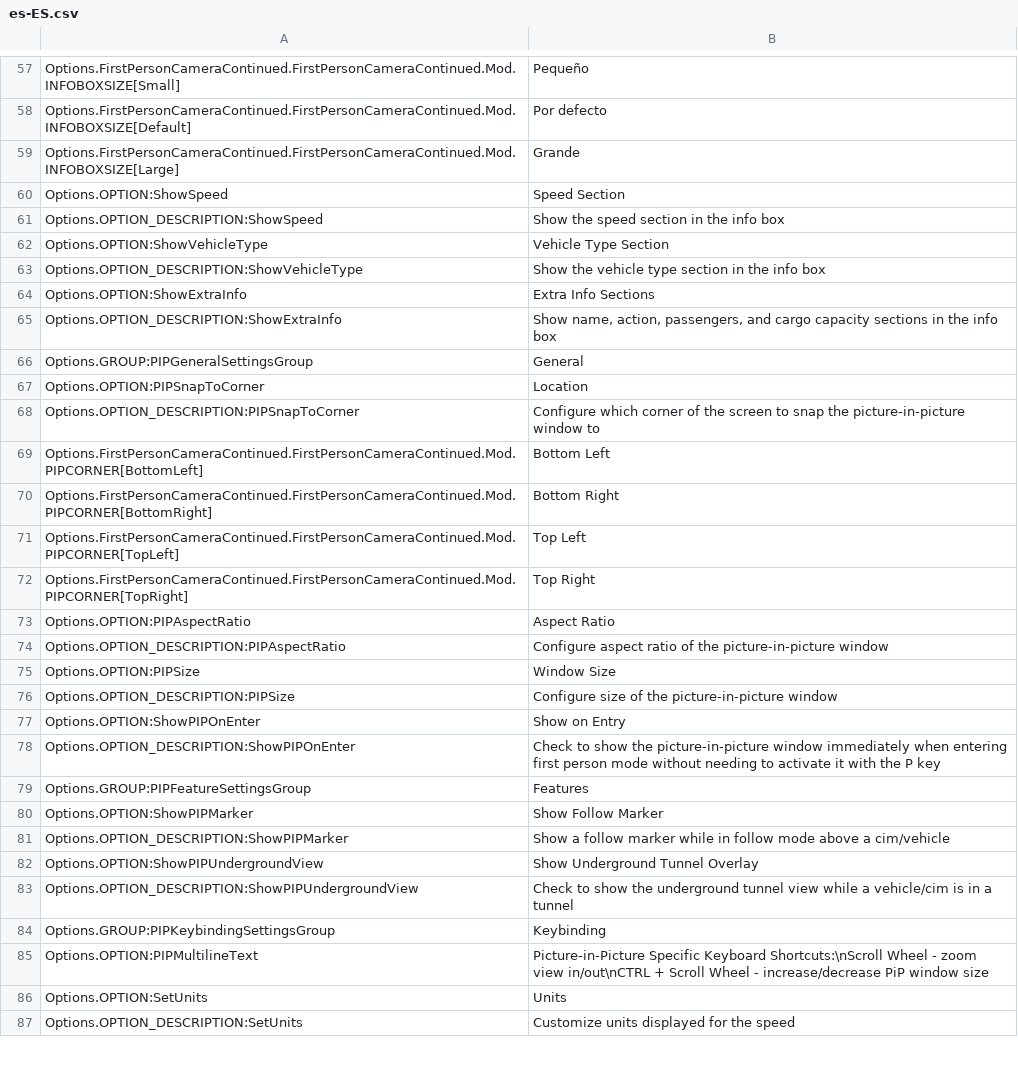
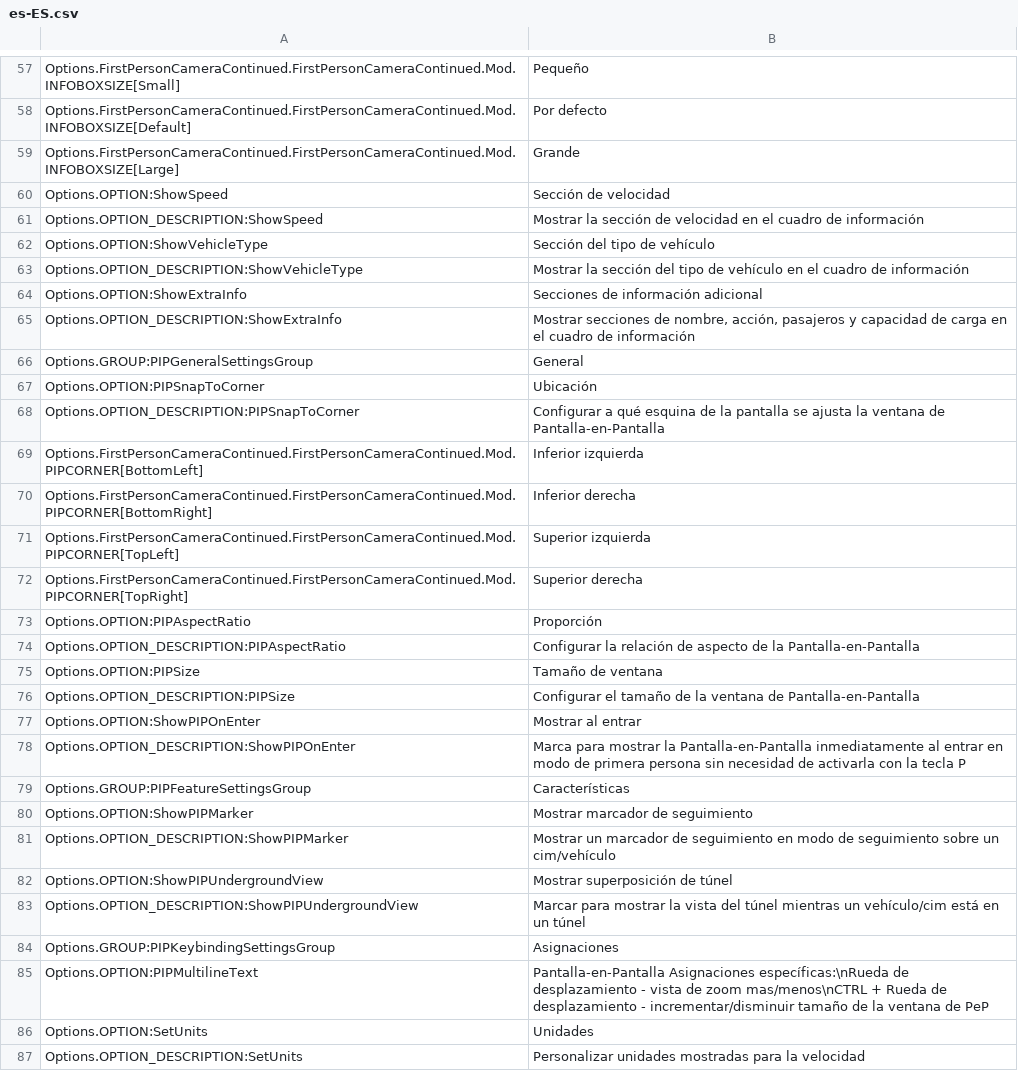
Before and after one commit to Cgameworld/FirstPersonCameraContinued, a CSV file: l10n/es-ES.csv, drawn as a sheet; only a part is shown, gaps mark what is left out; the diff covers the shown part only.

```diff
--- a/l10n/es-ES.csv
+++ b/l10n/es-ES.csv
@@ -59,29 +59,29 @@
 "Options.FirstPersonCameraContinued.FirstPersonCameraContinued.Mod.INFOBOXSIZE[Large]","Grande"
-"Options.OPTION:ShowSpeed","Speed Section"
-"Options.OPTION_DESCRIPTION:ShowSpeed","Show the speed section in the info box"
-"Options.OPTION:ShowVehicleType","Vehicle Type Section"
-"Options.OPTION_DESCRIPTION:ShowVehicleType","Show the vehicle type section in the info box"
-"Options.OPTION:ShowExtraInfo","Extra Info Sections"
-"Options.OPTION_DESCRIPTION:ShowExtraInfo","Show name, action, passengers, and cargo capacity sections in the info box"
+"Options.OPTION:ShowSpeed","Sección de velocidad"
+"Options.OPTION_DESCRIPTION:ShowSpeed","Mostrar la sección de velocidad en el cuadro de información"
+"Options.OPTION:ShowVehicleType","Sección del tipo de vehículo"
+"Options.OPTION_DESCRIPTION:ShowVehicleType","Mostrar la sección del tipo de vehículo en el cuadro de información"
+"Options.OPTION:ShowExtraInfo","Secciones de información adicional"
+"Options.OPTION_DESCRIPTION:ShowExtraInfo","Mostrar secciones de nombre, acción, pasajeros y capacidad de carga en el cuadro de información"
 "Options.GROUP:PIPGeneralSettingsGroup","General"
-"Options.OPTION:PIPSnapToCorner","Location"
-"Options.OPTION_DESCRIPTION:PIPSnapToCorner","Configure which corner of the screen to snap the picture-in-picture window to"
-"Options.FirstPersonCameraContinued.FirstPersonCameraContinued.Mod.PIPCORNER[BottomLeft]","Bottom Left"
-"Options.FirstPersonCameraContinued.FirstPersonCameraContinued.Mod.PIPCORNER[BottomRight]","Bottom Right"
-"Options.FirstPersonCameraContinued.FirstPersonCameraContinued.Mod.PIPCORNER[TopLeft]","Top Left"
-"Options.FirstPersonCameraContinued.FirstPersonCameraContinued.Mod.PIPCORNER[TopRight]","Top Right"
-"Options.OPTION:PIPAspectRatio","Aspect Ratio"
-"Options.OPTION_DESCRIPTION:PIPAspectRatio","Configure aspect ratio of the picture-in-picture window"
-"Options.OPTION:PIPSize","Window Size"
-"Options.OPTION_DESCRIPTION:PIPSize","Configure size of the picture-in-picture window"
-"Options.OPTION:ShowPIPOnEnter","Show on Entry"
-"Options.OPTION_DESCRIPTION:ShowPIPOnEnter","Check to show the picture-in-picture window immediately when entering first person mode without needing to activate it with the P key"
-"Options.GROUP:PIPFeatureSettingsGroup","Features"
-"Options.OPTION:ShowPIPMarker","Show Follow Marker"
-"Options.OPTION_DESCRIPTION:ShowPIPMarker","Show a follow marker while in follow mode above a cim/vehicle"
-"Options.OPTION:ShowPIPUndergroundView","Show Underground Tunnel Overlay"
-"Options.OPTION_DESCRIPTION:ShowPIPUndergroundView","Check to show the underground tunnel view while a vehicle/cim is in a tunnel"
-"Options.GROUP:PIPKeybindingSettingsGroup","Keybinding"
-"Options.OPTION:PIPMultilineText","Picture-in-Picture Specific Keyboard Shortcuts:\nScroll Wheel - zoom view in/out\nCTRL + Scroll Wheel - increase/decrease PiP window size"
-"Options.OPTION:SetUnits","Units"
-"Options.OPTION_DESCRIPTION:SetUnits","Customize units displayed for the speed"
+"Options.OPTION:PIPSnapToCorner","Ubicación"
+"Options.OPTION_DESCRIPTION:PIPSnapToCorner","Configurar a qué esquina de la pantalla se ajusta la ventana de Pantalla-en-Pantalla"
+"Options.FirstPersonCameraContinued.FirstPersonCameraContinued.Mod.PIPCORNER[BottomLeft]","Inferior izquierda"
+"Options.FirstPersonCameraContinued.FirstPersonCameraContinued.Mod.PIPCORNER[BottomRight]","Inferior derecha"
+"Options.FirstPersonCameraContinued.FirstPersonCameraContinued.Mod.PIPCORNER[TopLeft]","Superior izquierda"
+"Options.FirstPersonCameraContinued.FirstPersonCameraContinued.Mod.PIPCORNER[TopRight]","Superior derecha"
+"Options.OPTION:PIPAspectRatio","Proporción"
+"Options.OPTION_DESCRIPTION:PIPAspectRatio","Configurar la relación de aspecto de la Pantalla-en-Pantalla"
+"Options.OPTION:PIPSize","Tamaño de ventana"
+"Options.OPTION_DESCRIPTION:PIPSize","Configurar el tamaño de la ventana de Pantalla-en-Pantalla"
+"Options.OPTION:ShowPIPOnEnter","Mostrar al entrar"
+"Options.OPTION_DESCRIPTION:ShowPIPOnEnter","Marca para mostrar la Pantalla-en-Pantalla inmediatamente al entrar en modo de primera persona sin necesidad de activarla con la tecla P"
+"Options.GROUP:PIPFeatureSettingsGroup","Características"
+"Options.OPTION:ShowPIPMarker","Mostrar marcador de seguimiento"
+"Options.OPTION_DESCRIPTION:ShowPIPMarker","Mostrar un marcador de seguimiento en modo de seguimiento sobre un cim/vehículo"
+"Options.OPTION:ShowPIPUndergroundView","Mostrar superposición de túnel"
+"Options.OPTION_DESCRIPTION:ShowPIPUndergroundView","Marcar para mostrar la vista del túnel mientras un vehículo/cim está en un túnel"
+"Options.GROUP:PIPKeybindingSettingsGroup","Asignaciones"
+"Options.OPTION:PIPMultilineText","Pantalla-en-Pantalla Asignaciones específicas:\nRueda de desplazamiento - vista de zoom mas/menos\nCTRL + Rueda de desplazamiento - incrementar/disminuir tamaño de la ventana de PeP"
+"Options.OPTION:SetUnits","Unidades"
+"Options.OPTION_DESCRIPTION:SetUnits","Personalizar unidades mostradas para la velocidad"
```
Also changed, not shown: 16 edited cells elsewhere in this file, l10n/fr-FR.csv, l10n/ru-RU.csv, 1 other file.
